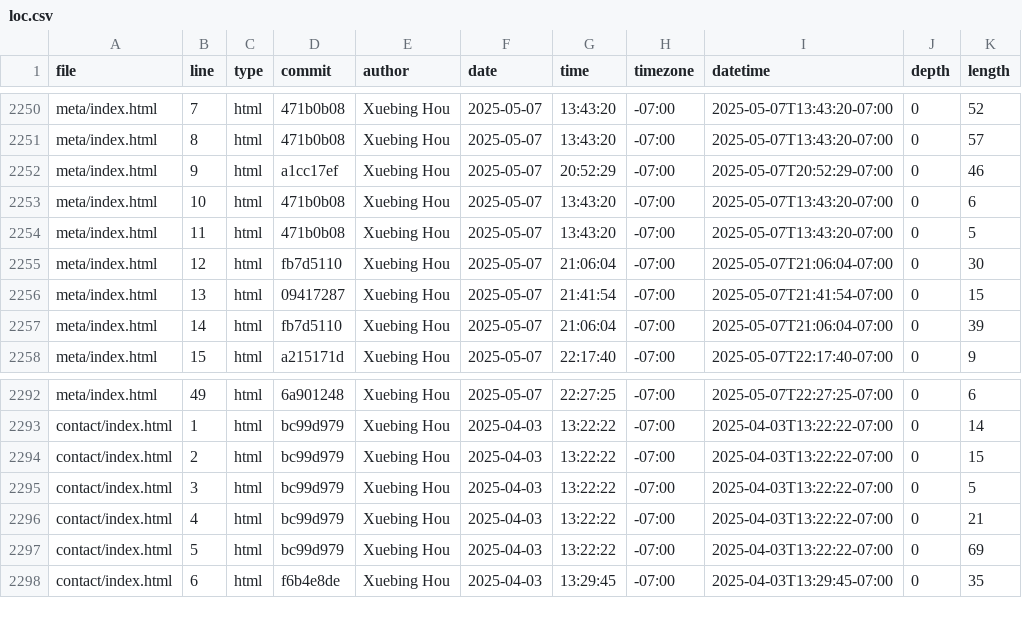
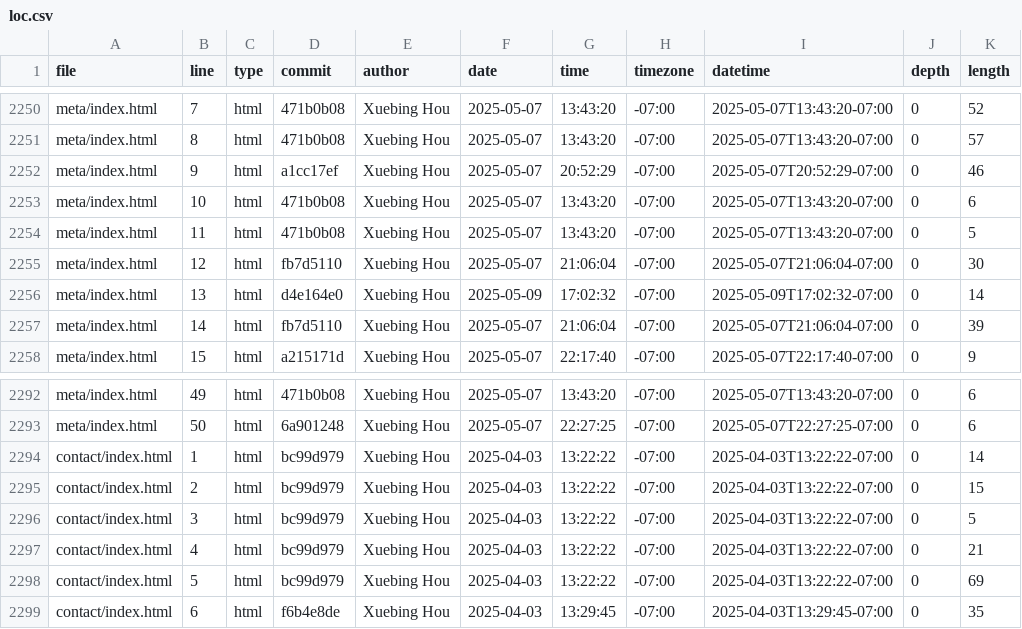
Before and after one commit to GaeaHou/portfolio, a CSV file: meta/loc.csv, drawn as a sheet; only a part is shown, gaps mark what is left out; the diff covers the shown part only; the diff names each change by its address in the sheet, - before the commit and + after, or states it on an @@ line.

```diff
--- a/meta/loc.csv
+++ b/meta/loc.csv
-D2256 (commit): 09417287
+D2256 (commit): d4e164e0
-F2256 (date): 2025-05-07
+F2256 (date): 2025-05-09
-G2256 (time): 21:41:54
+G2256 (time): 17:02:32
-I2256 (datetime): 2025-05-07T21:41:54-07:00
+I2256 (datetime): 2025-05-09T17:02:32-07:00
-K2256 (length): 15
+K2256 (length): 14
-D2292 (commit): 6a901248
+D2292 (commit): 471b0b08
-G2292 (time): 22:27:25
+G2292 (time): 13:43:20
-I2292 (datetime): 2025-05-07T22:27:25-07:00
+I2292 (datetime): 2025-05-07T13:43:20-07:00
+row 2293: meta/index.html | 50 | html | 6a901248 | Xuebing Hou | 2025-05-07 | 22:27:25 | -07:00 | 2025-05-07T22:27:25-07:00 | 0 | 6
```
Also changed, not shown: 64 edited cells elsewhere in this file.
